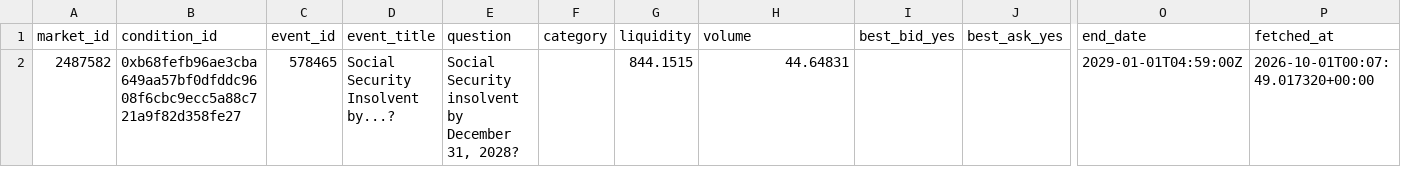
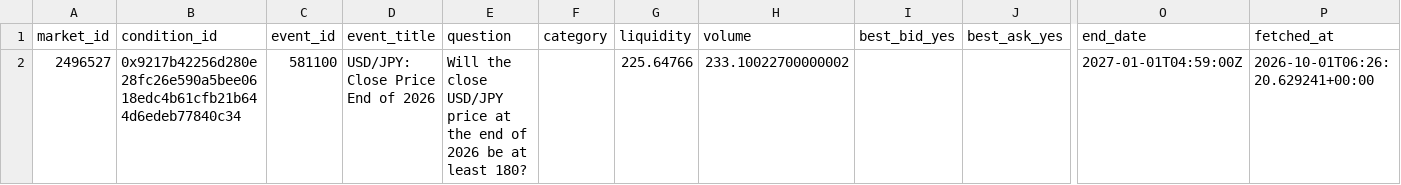
Before and after one commit to kanbeOK/time-wasting-repo-2, a CSV file: data/polymarket_current.csv, drawn as a sheet; only a part is shown, gaps mark what is left out; removed rows and columns are numbered as before the commit, all else as after; rows hold the shown columns only; the diff names each change by its address in the sheet, - before the commit and + after, or states it on an @@ line.

```diff
--- a/data/polymarket_current.csv
+++ b/data/polymarket_current.csv
-row 2: 2487582 | 0xb68fefb96ae3cba649aa57bf0dfddc9608f6cbc9ecc5a88c721a9f82d358fe27 | 578465 | Social Security Insolvent by...? | Social Security insolvent by December 31, 2028? |  | 844.1515 | 44.64831 |  |  | 2029-01-01T04:59:00Z | 2026-10-01T00:07:49.017320+00:00
+row 2: 2496527 | 0x9217b42256d280e28fc26e590a5bee0618edc4b61cfb21b644d6edeb77840c34 | 581100 | USD/JPY: Close Price End of 2026 | Will the close USD/JPY price at the end of 2026 be at least 180? |  | 225.64766 | 233.10022700000002 |  |  | 2027-01-01T04:59:00Z | 2026-10-01T06:26:20.629241+00:00
```
